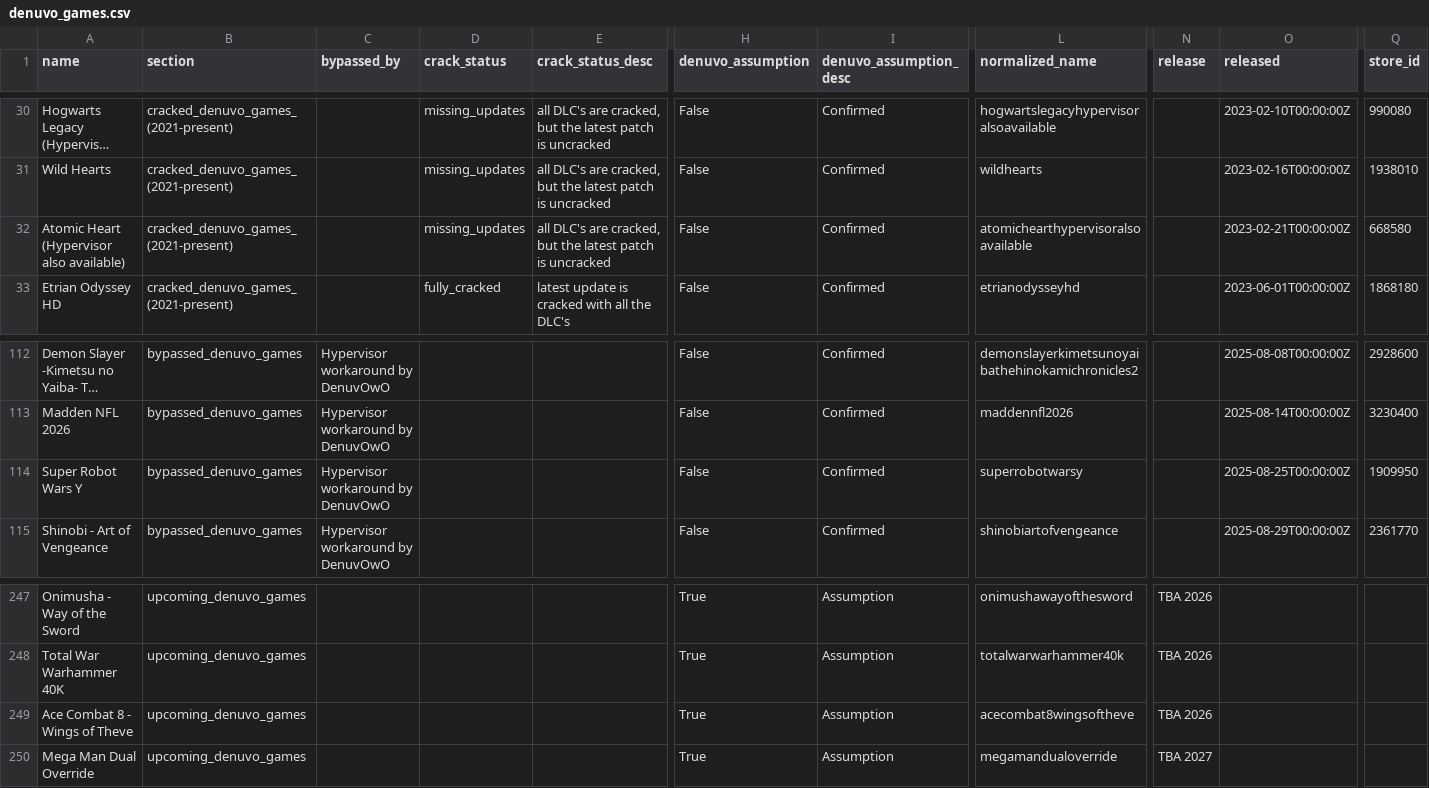
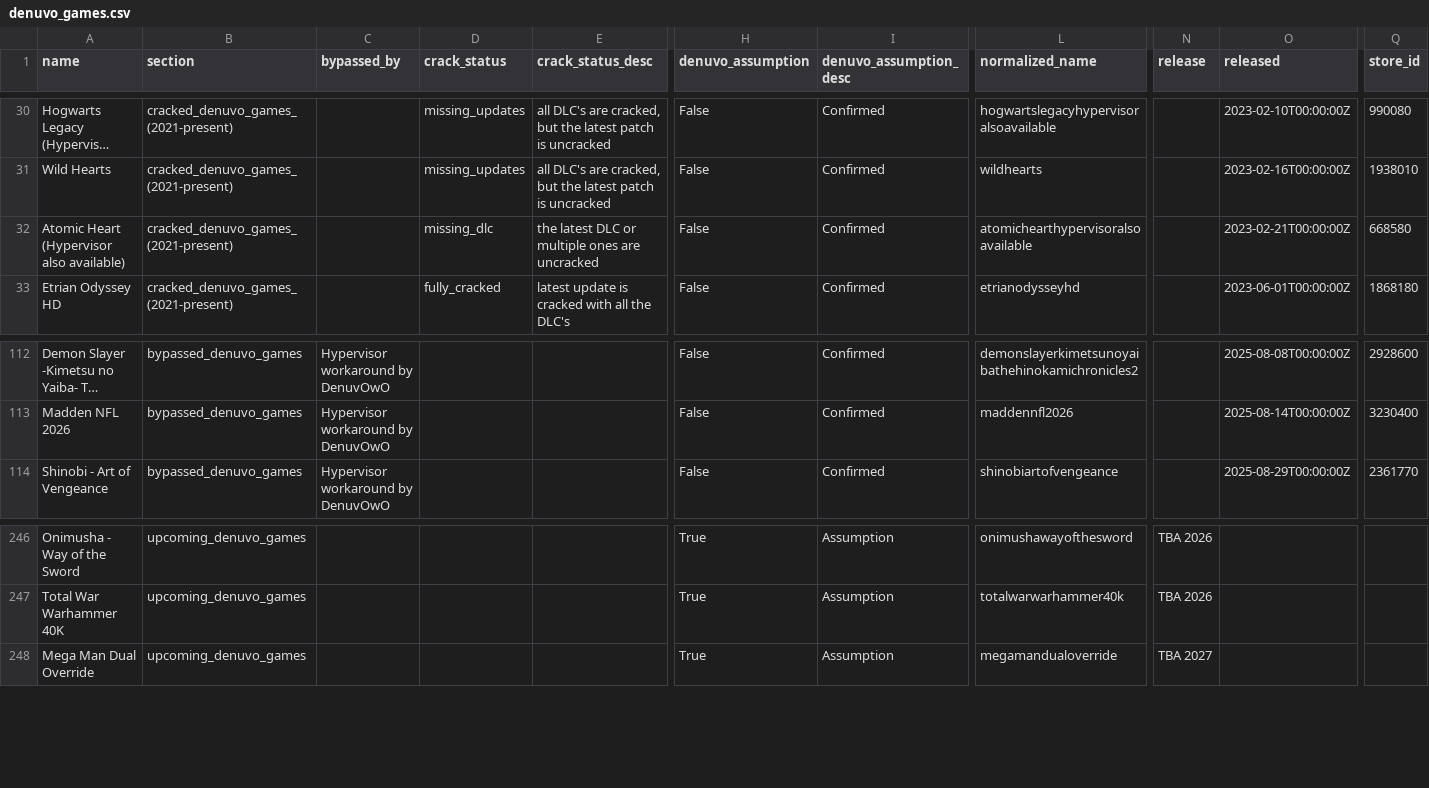
Before and after one commit to PorcoDio00033/denuvo-game-info, a CSV file: denuvo_games.csv, drawn as a sheet; only a part is shown, gaps mark what is left out; long unchanged cells end in …; rows hold the shown columns only; the diff names each change by its address in the sheet, - before the commit and + after, or states it on an @@ line.

```diff
--- a/denuvo_games.csv
+++ b/denuvo_games.csv
-D32 (crack_status): missing_updates
+D32 (crack_status): missing_dlc
-E32 (crack_status_desc): all DLC's are cracked, but the latest patch is uncracked
+E32 (crack_status_desc): the latest DLC or multiple ones are uncracked
-row 114: Super Robot Wars Y | bypassed_denuvo_games | Hypervisor workaround by DenuvOwO |  |  | False | Confirmed | superrobotwarsy |  | 2025-08-25T00:00:00Z | 1909950
-row 249: Ace Combat 8 - Wings of Theve | upcoming_denuvo_games |  |  |  | True | Assumption | acecombat8wingsoftheve | TBA 2026
```
Also changed, not shown: 1 other file.
